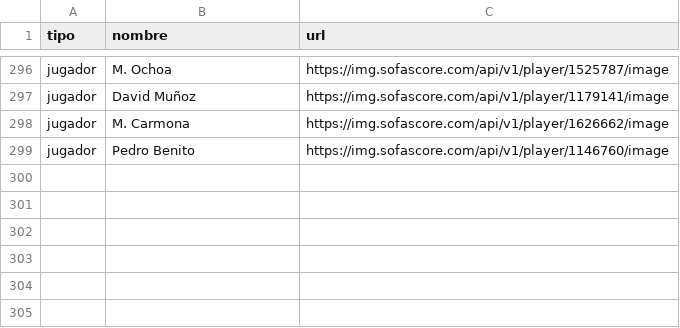
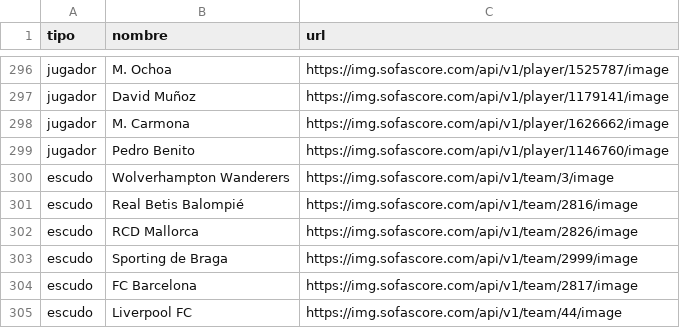
Before and after one commit to RoberDev22/Perfil-Elite-Dashboard, a CSV file: data/imagenes_urls.csv, drawn as a sheet; only a part is shown, gaps mark what is left out.

Commit message:
Anadir seccion de equipo actual (fuera del dataset RFEF) en jugadores destacados

```diff
--- a/data/imagenes_urls.csv
+++ b/data/imagenes_urls.csv
@@ -299 +299,7 @@ jugador,M. Carmona,https://img.sofascore.com/api/v1/player/1626662/image
 jugador,Pedro Benito,https://img.sofascore.com/api/v1/player/1146760/image
+escudo,Wolverhampton Wanderers,https://img.sofascore.com/api/v1/team/3/image
+escudo,Real Betis Balompié,https://img.sofascore.com/api/v1/team/2816/image
+escudo,RCD Mallorca,https://img.sofascore.com/api/v1/team/2826/image
+escudo,Sporting de Braga,https://img.sofascore.com/api/v1/team/2999/image
+escudo,FC Barcelona,https://img.sofascore.com/api/v1/team/2817/image
+escudo,Liverpool FC,https://img.sofascore.com/api/v1/team/44/image
```
Also changed, not shown: 1 other file.
